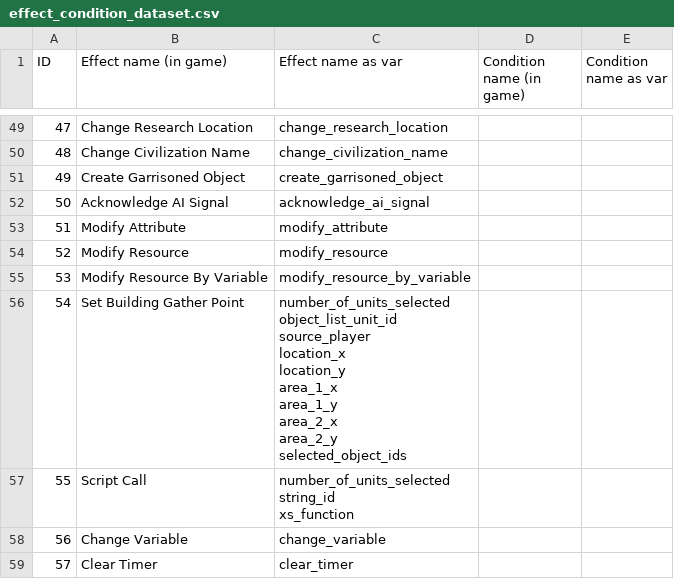
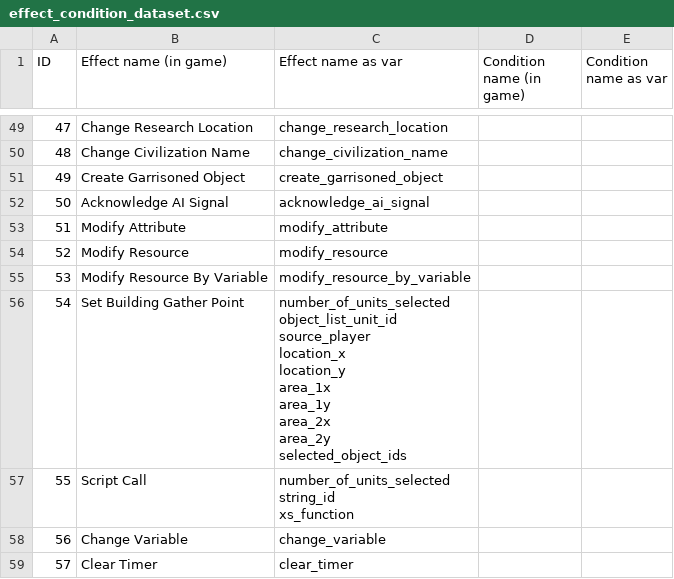
Before and after one commit to KSneijders/AoE2ScenarioParser, a CSV file: resources/documents/effect_condition_dataset.csv, drawn as a sheet; only a part is shown, gaps mark what is left out.

Commit message:
Renamed all area_1_x to area_1x (same for y1, x2, y2)

```diff
--- a/resources/documents/effect_condition_dataset.csv
+++ b/resources/documents/effect_condition_dataset.csv
@@ -55,12 +55,12 @@ ID,Effect name (in game),Effect name as var,Condition name (in game),Condition n
 53,Modify Resource By Variable,modify_resource_by_variable,,,,,
-54,Set Building Gather Point,"number_of_units_selected
-object_list_unit_id
-source_player
-location_x
-location_y
-area_1_x
-area_1_y
-area_2_x
-area_2_y
-selected_object_ids",,,,,
+54,Set Building Gather Point,"number_of_units_selected
+object_list_unit_id
+source_player
+location_x
+location_y
+area_1x
+area_1y
+area_2x
+area_2y
+selected_object_ids",,,,,
 55,Script Call,"number_of_units_selected
```
Also changed, not shown: 17 other files.
